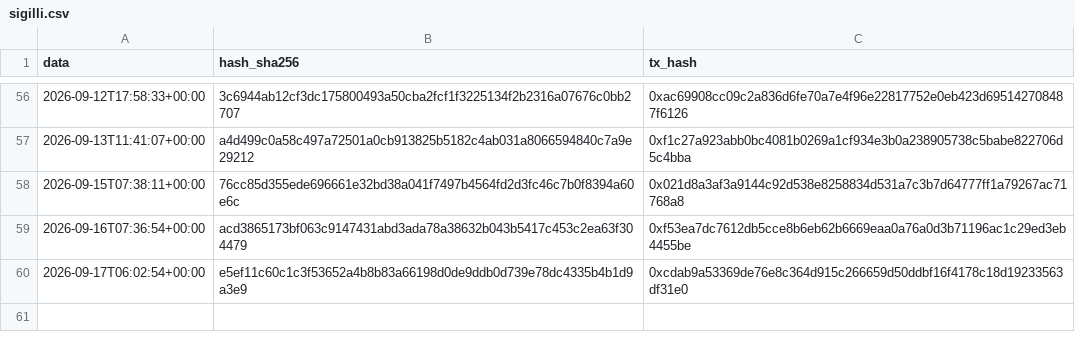
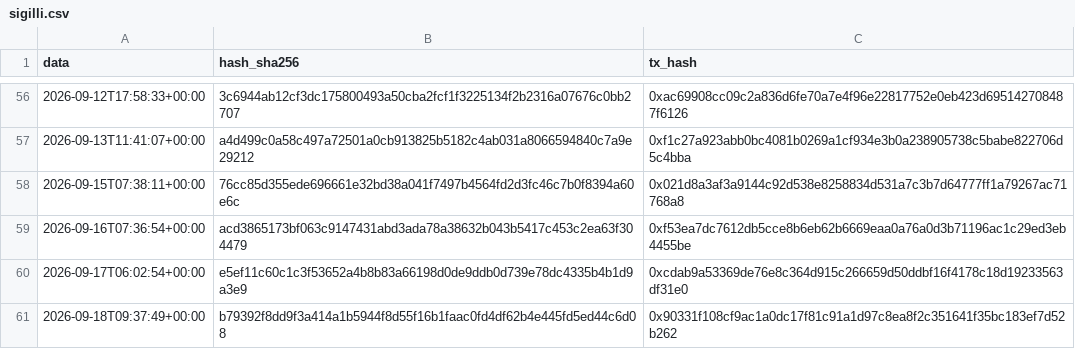
Before and after one commit to Alex00975/btc-accumulator-data, a CSV file: pubblico/sigilli.csv, drawn as a sheet; only a part is shown, gaps mark what is left out.

```diff
--- a/pubblico/sigilli.csv
+++ b/pubblico/sigilli.csv
@@ -60 +60,2 @@ data,hash_sha256,tx_hash
 2026-09-17T06:02:54+00:00,e5ef11c60c1c3f53652a4b8b83a66198d0de9ddb0d739e78dc4335b4b1d9a3e9,0xcdab9a53369de76e8c364d915c266659d50ddbf16f4178c18d19233563df31e0
+2026-09-18T09:37:49+00:00,b79392f8dd9f3a414a1b5944f8d55f16b1faac0fd4df62b4e445fd5ed44c6d08,0x90331f108cf9ac1a0dc17f81c91a1d97c8ea8f2c351641f35bc183ef7d52b262
```
Also changed, not shown: pubblico/operazioni.csv, serie.csv, 5 other files.
